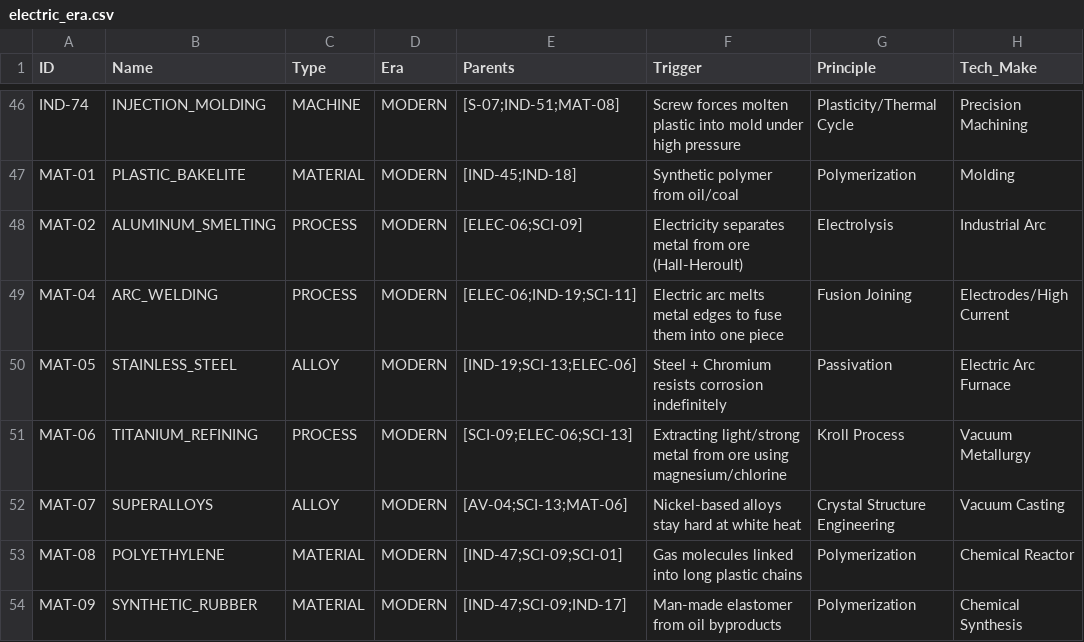
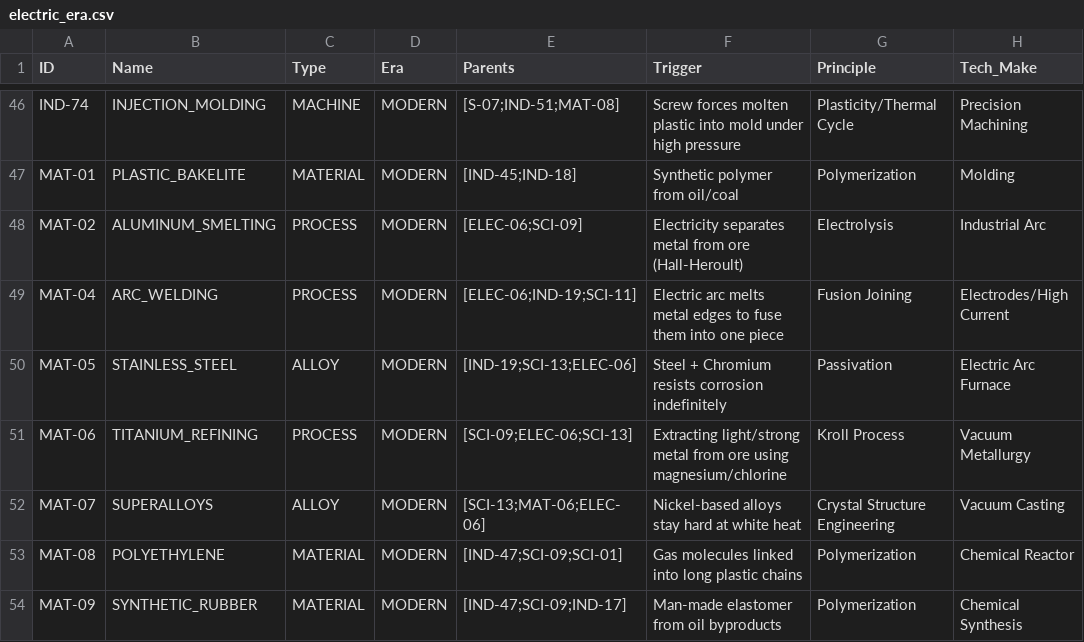
Before and after one commit to Anton-art/malachite-substrate, a CSV file: data/01_crystallized/electric_era.csv, drawn as a sheet; only a part is shown, gaps mark what is left out; the diff names each change by its address in the sheet, - before the commit and + after, or states it on an @@ line.

Commit message:
Fix: Broken causal loop between Jet Engine and Superalloys

```diff
--- a/data/01_crystallized/electric_era.csv
+++ b/data/01_crystallized/electric_era.csv
-E52 (Parents): [AV-04;SCI-13;MAT-06]
+E52 (Parents): [SCI-13;MAT-06;ELEC-06]
```
